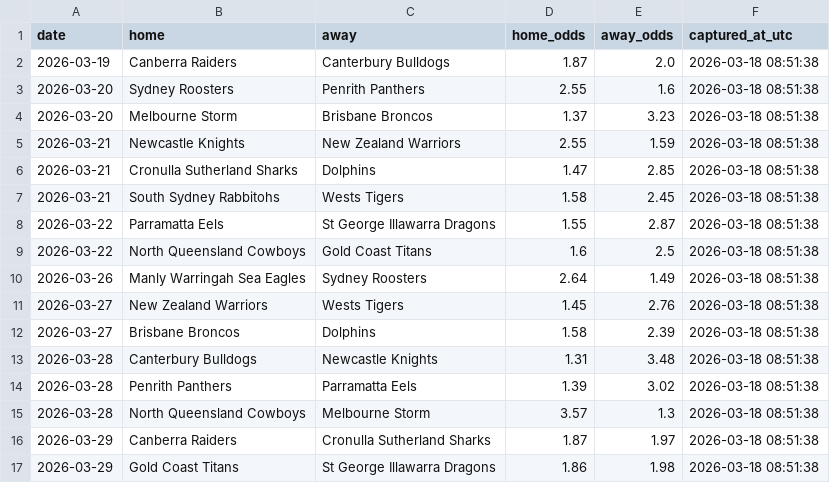
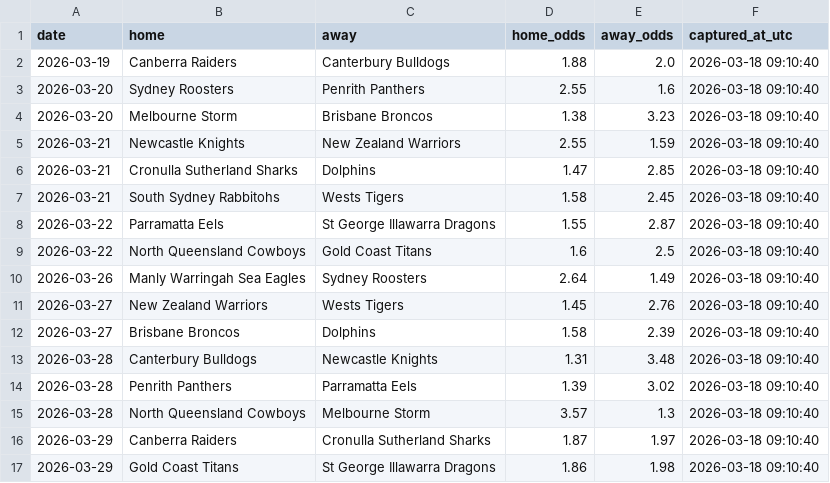
Before and after one commit to Rossdavo/nrl-ai-predictor, a CSV file: odds.csv, drawn as a sheet.

```diff
--- a/odds.csv
+++ b/odds.csv
@@ -1,17 +1,17 @@
 date,home,away,home_odds,away_odds,captured_at_utc
-2026-03-19,Canberra Raiders,Canterbury Bulldogs,1.87,2.0,2026-03-18 08:51:38
-2026-03-20,Sydney Roosters,Penrith Panthers,2.55,1.6,2026-03-18 08:51:38
-2026-03-20,Melbourne Storm,Brisbane Broncos,1.37,3.23,2026-03-18 08:51:38
-2026-03-21,Newcastle Knights,New Zealand Warriors,2.55,1.59,2026-03-18 08:51:38
-2026-03-21,Cronulla Sutherland Sharks,Dolphins,1.47,2.85,2026-03-18 08:51:38
-2026-03-21,South Sydney Rabbitohs,Wests Tigers,1.58,2.45,2026-03-18 08:51:38
-2026-03-22,Parramatta Eels,St George Illawarra Dragons,1.55,2.87,2026-03-18 08:51:38
-2026-03-22,North Queensland Cowboys,Gold Coast Titans,1.6,2.5,2026-03-18 08:51:38
-2026-03-26,Manly Warringah Sea Eagles,Sydney Roosters,2.64,1.49,2026-03-18 08:51:38
-2026-03-27,New Zealand Warriors,Wests Tigers,1.45,2.76,2026-03-18 08:51:38
-2026-03-27,Brisbane Broncos,Dolphins,1.58,2.39,2026-03-18 08:51:38
-2026-03-28,Canterbury Bulldogs,Newcastle Knights,1.31,3.48,2026-03-18 08:51:38
-2026-03-28,Penrith Panthers,Parramatta Eels,1.39,3.02,2026-03-18 08:51:38
-2026-03-28,North Queensland Cowboys,Melbourne Storm,3.57,1.3,2026-03-18 08:51:38
-2026-03-29,Canberra Raiders,Cronulla Sutherland Sharks,1.87,1.97,2026-03-18 08:51:38
-2026-03-29,Gold Coast Titans,St George Illawarra Dragons,1.86,1.98,2026-03-18 08:51:38
+2026-03-19,Canberra Raiders,Canterbury Bulldogs,1.88,2.0,2026-03-18 09:10:40
+2026-03-20,Sydney Roosters,Penrith Panthers,2.55,1.6,2026-03-18 09:10:40
+2026-03-20,Melbourne Storm,Brisbane Broncos,1.38,3.23,2026-03-18 09:10:40
+2026-03-21,Newcastle Knights,New Zealand Warriors,2.55,1.59,2026-03-18 09:10:40
+2026-03-21,Cronulla Sutherland Sharks,Dolphins,1.47,2.85,2026-03-18 09:10:40
+2026-03-21,South Sydney Rabbitohs,Wests Tigers,1.58,2.45,2026-03-18 09:10:40
+2026-03-22,Parramatta Eels,St George Illawarra Dragons,1.55,2.87,2026-03-18 09:10:40
+2026-03-22,North Queensland Cowboys,Gold Coast Titans,1.6,2.5,2026-03-18 09:10:40
+2026-03-26,Manly Warringah Sea Eagles,Sydney Roosters,2.64,1.49,2026-03-18 09:10:40
+2026-03-27,New Zealand Warriors,Wests Tigers,1.45,2.76,2026-03-18 09:10:40
+2026-03-27,Brisbane Broncos,Dolphins,1.58,2.39,2026-03-18 09:10:40
+2026-03-28,Canterbury Bulldogs,Newcastle Knights,1.31,3.48,2026-03-18 09:10:40
+2026-03-28,Penrith Panthers,Parramatta Eels,1.39,3.02,2026-03-18 09:10:40
+2026-03-28,North Queensland Cowboys,Melbourne Storm,3.57,1.3,2026-03-18 09:10:40
+2026-03-29,Canberra Raiders,Cronulla Sutherland Sharks,1.87,1.97,2026-03-18 09:10:40
+2026-03-29,Gold Coast Titans,St George Illawarra Dragons,1.86,1.98,2026-03-18 09:10:40
```
Also changed, not shown: bet_history.csv, odds_history.csv, 4 other files.
